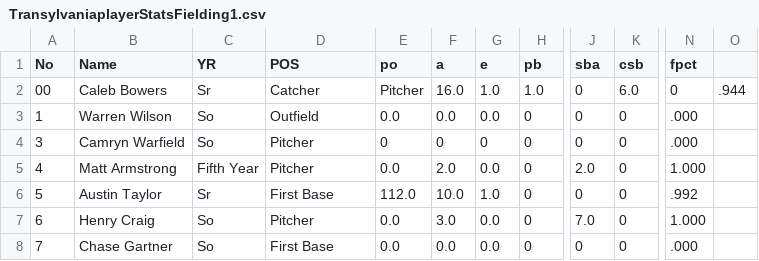
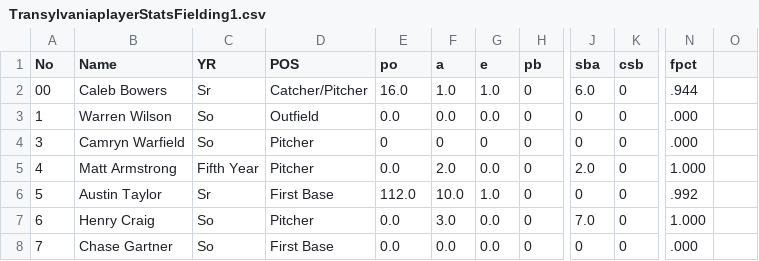
Before and after one commit to CBreezy0/CBreezy0.github.io, a CSV file: TransylvaniaplayerStatsFielding1.csv, drawn as a sheet; only a part is shown, gaps mark what is left out; the diff names each change by its address in the sheet, - before the commit and + after, or states it on an @@ line.

Commit message:
Update TransylvaniaplayerStatsFielding1.csv

```diff
--- a/TransylvaniaplayerStatsFielding1.csv
+++ b/TransylvaniaplayerStatsFielding1.csv
-D2 (POS): Catcher
+D2 (POS): Catcher/Pitcher
-E2 (po): Pitcher
+E2 (po): 16.0
-F2 (a): 16.0
+F2 (a): 1.0
-H2 (pb): 1.0
+H2 (pb): 0
-J2 (sba): 0
+J2 (sba): 6.0
-K2 (csb): 6.0
+K2 (csb): 0
-N2 (fpct): 0
+N2 (fpct): .944
-O2: .944
+O2: (empty)
```
